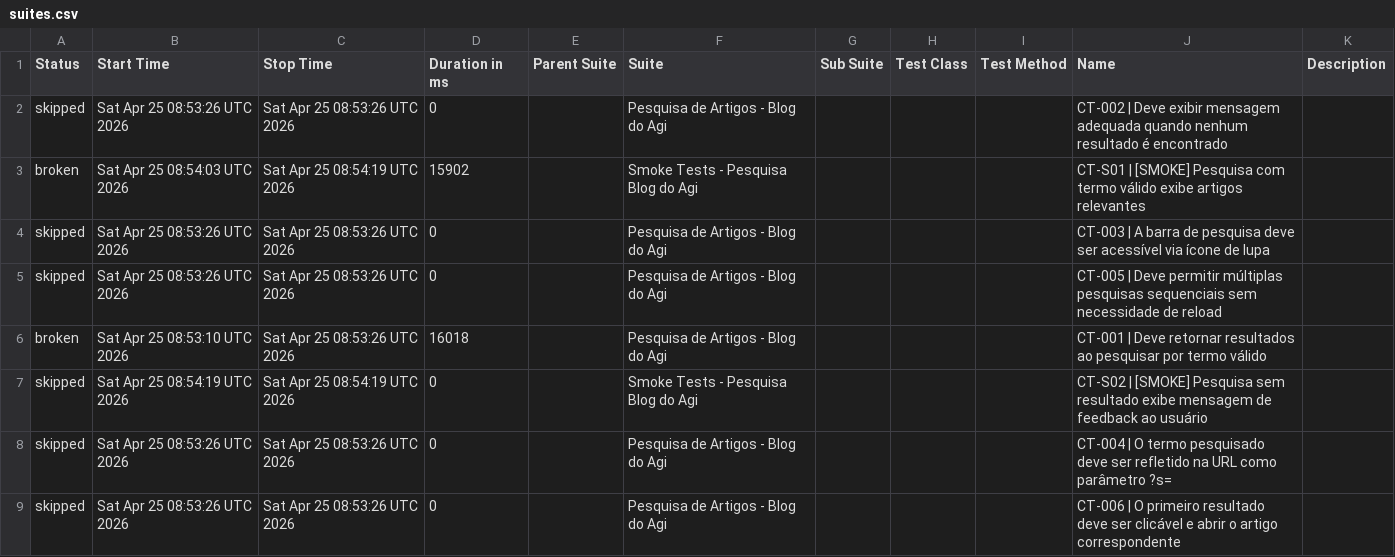
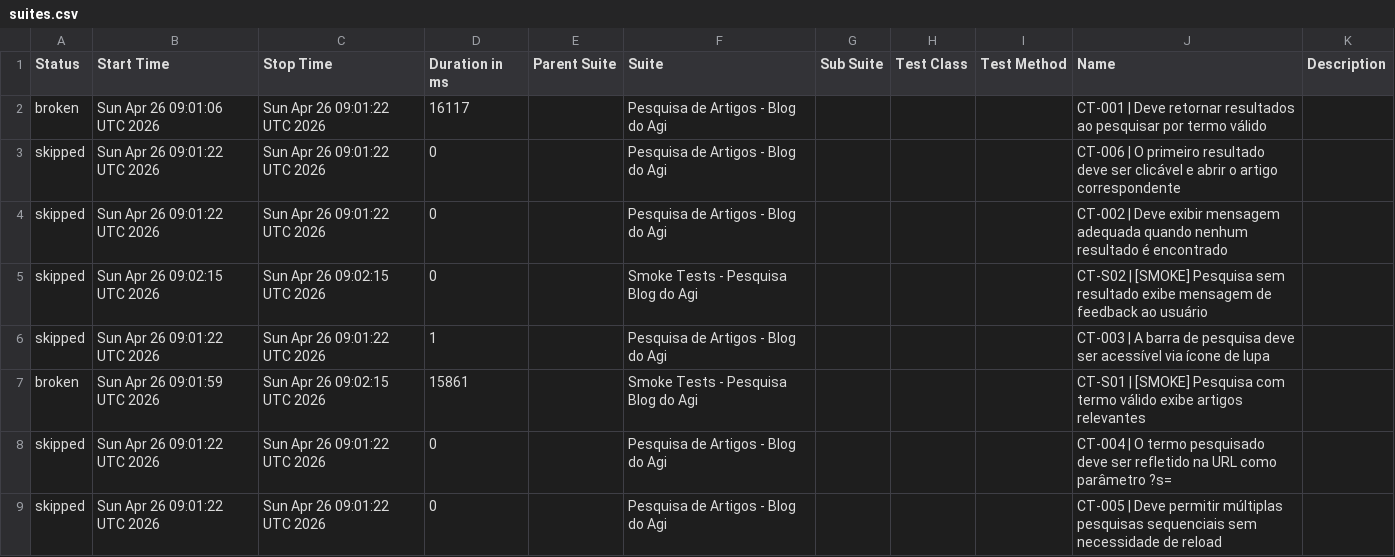
Before and after one commit to FranciscoGeorgeR/blogdoagi-cypress-tests, a CSV file: data/suites.csv, drawn as a sheet.

```diff
--- a/data/suites.csv
+++ b/data/suites.csv
@@ -1,9 +1,9 @@
 "Status","Start Time","Stop Time","Duration in ms","Parent Suite","Suite","Sub Suite","Test Class","Test Method","Name","Description"
-"skipped","Sat Apr 25 08:53:26 UTC 2026","Sat Apr 25 08:53:26 UTC 2026","0","","Pesquisa de Artigos - Blog do Agi","","","","CT-002 | Deve exibir mensagem adequada quando nenhum resultado é encontrado",""
-"broken","Sat Apr 25 08:54:03 UTC 2026","Sat Apr 25 08:54:19 UTC 2026","15902","","Smoke Tests - Pesquisa Blog do Agi","","","","CT-S01 | [SMOKE] Pesquisa com termo válido exibe artigos relevantes",""
-"skipped","Sat Apr 25 08:53:26 UTC 2026","Sat Apr 25 08:53:26 UTC 2026","0","","Pesquisa de Artigos - Blog do Agi","","","","CT-003 | A barra de pesquisa deve ser acessível via ícone de lupa",""
-"skipped","Sat Apr 25 08:53:26 UTC 2026","Sat Apr 25 08:53:26 UTC 2026","0","","Pesquisa de Artigos - Blog do Agi","","","","CT-005 | Deve permitir múltiplas pesquisas sequenciais sem necessidade de reload",""
-"broken","Sat Apr 25 08:53:10 UTC 2026","Sat Apr 25 08:53:26 UTC 2026","16018","","Pesquisa de Artigos - Blog do Agi","","","","CT-001 | Deve retornar resultados ao pesquisar por termo válido",""
-"skipped","Sat Apr 25 08:54:19 UTC 2026","Sat Apr 25 08:54:19 UTC 2026","0","","Smoke Tests - Pesquisa Blog do Agi","","","","CT-S02 | [SMOKE] Pesquisa sem resultado exibe mensagem de feedback ao usuário",""
-"skipped","Sat Apr 25 08:53:26 UTC 2026","Sat Apr 25 08:53:26 UTC 2026","0","","Pesquisa de Artigos - Blog do Agi","","","","CT-004 | O termo pesquisado deve ser refletido na URL como parâmetro ?s=",""
-"skipped","Sat Apr 25 08:53:26 UTC 2026","Sat Apr 25 08:53:26 UTC 2026","0","","Pesquisa de Artigos - Blog do Agi","","","","CT-006 | O primeiro resultado deve ser clicável e abrir o artigo correspondente",""
+"broken","Sun Apr 26 09:01:06 UTC 2026","Sun Apr 26 09:01:22 UTC 2026","16117","","Pesquisa de Artigos - Blog do Agi","","","","CT-001 | Deve retornar resultados ao pesquisar por termo válido",""
+"skipped","Sun Apr 26 09:01:22 UTC 2026","Sun Apr 26 09:01:22 UTC 2026","0","","Pesquisa de Artigos - Blog do Agi","","","","CT-006 | O primeiro resultado deve ser clicável e abrir o artigo correspondente",""
+"skipped","Sun Apr 26 09:01:22 UTC 2026","Sun Apr 26 09:01:22 UTC 2026","0","","Pesquisa de Artigos - Blog do Agi","","","","CT-002 | Deve exibir mensagem adequada quando nenhum resultado é encontrado",""
+"skipped","Sun Apr 26 09:02:15 UTC 2026","Sun Apr 26 09:02:15 UTC 2026","0","","Smoke Tests - Pesquisa Blog do Agi","","","","CT-S02 | [SMOKE] Pesquisa sem resultado exibe mensagem de feedback ao usuário",""
+"skipped","Sun Apr 26 09:01:22 UTC 2026","Sun Apr 26 09:01:22 UTC 2026","1","","Pesquisa de Artigos - Blog do Agi","","","","CT-003 | A barra de pesquisa deve ser acessível via ícone de lupa",""
+"broken","Sun Apr 26 09:01:59 UTC 2026","Sun Apr 26 09:02:15 UTC 2026","15861","","Smoke Tests - Pesquisa Blog do Agi","","","","CT-S01 | [SMOKE] Pesquisa com termo válido exibe artigos relevantes",""
+"skipped","Sun Apr 26 09:01:22 UTC 2026","Sun Apr 26 09:01:22 UTC 2026","0","","Pesquisa de Artigos - Blog do Agi","","","","CT-004 | O termo pesquisado deve ser refletido na URL como parâmetro ?s=",""
+"skipped","Sun Apr 26 09:01:22 UTC 2026","Sun Apr 26 09:01:22 UTC 2026","0","","Pesquisa de Artigos - Blog do Agi","","","","CT-005 | Deve permitir múltiplas pesquisas sequenciais sem necessidade de reload",""
```
Also changed, not shown: 55 other files.
